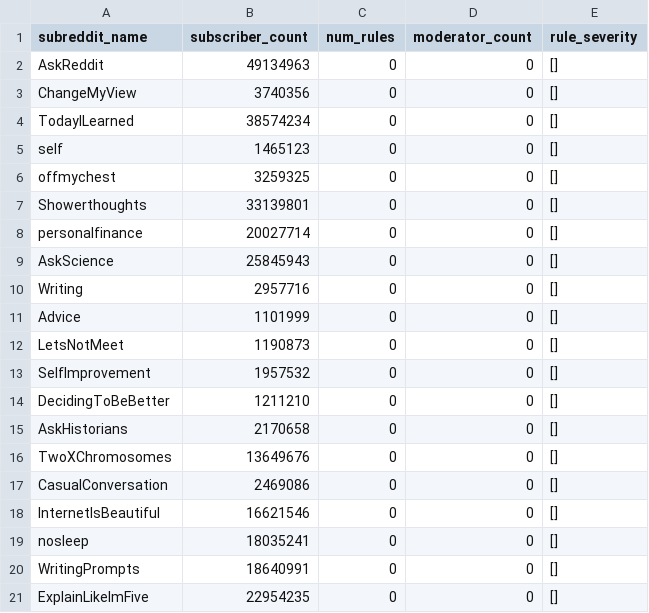
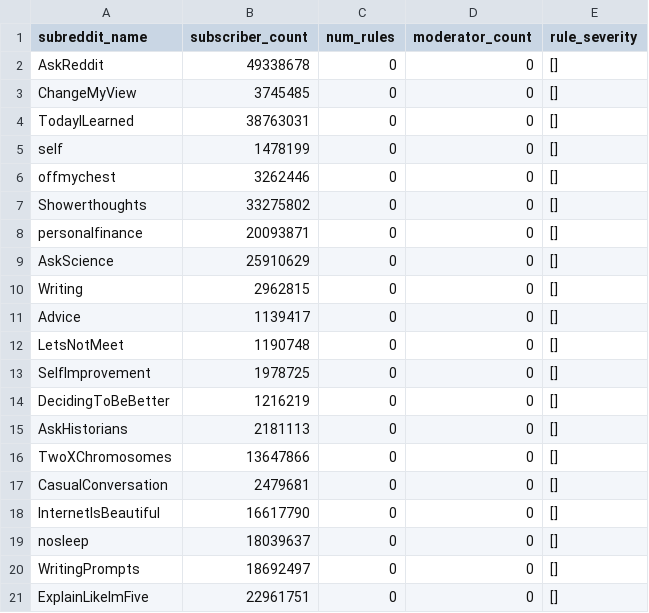
Before and after one commit to Superkart/Reddit_Moderator_Tool, a CSV file: subreddit_level_data.csv, drawn as a sheet.

```diff
--- a/subreddit_level_data.csv
+++ b/subreddit_level_data.csv
@@ -1,21 +1,21 @@
 subreddit_name,subscriber_count,num_rules,moderator_count,rule_severity
-AskReddit,49134963,0,0,[]
-ChangeMyView,3740356,0,0,[]
-TodayILearned,38574234,0,0,[]
-self,1465123,0,0,[]
-offmychest,3259325,0,0,[]
-Showerthoughts,33139801,0,0,[]
-personalfinance,20027714,0,0,[]
-AskScience,25845943,0,0,[]
-Writing,2957716,0,0,[]
-Advice,1101999,0,0,[]
-LetsNotMeet,1190873,0,0,[]
-SelfImprovement,1957532,0,0,[]
-DecidingToBeBetter,1211210,0,0,[]
-AskHistorians,2170658,0,0,[]
-TwoXChromosomes,13649676,0,0,[]
-CasualConversation,2469086,0,0,[]
-InternetIsBeautiful,16621546,0,0,[]
-nosleep,18035241,0,0,[]
-WritingPrompts,18640991,0,0,[]
-ExplainLikeImFive,22954235,0,0,[]
+AskReddit,49338678,0,0,[]
+ChangeMyView,3745485,0,0,[]
+TodayILearned,38763031,0,0,[]
+self,1478199,0,0,[]
+offmychest,3262446,0,0,[]
+Showerthoughts,33275802,0,0,[]
+personalfinance,20093871,0,0,[]
+AskScience,25910629,0,0,[]
+Writing,2962815,0,0,[]
+Advice,1139417,0,0,[]
+LetsNotMeet,1190748,0,0,[]
+SelfImprovement,1978725,0,0,[]
+DecidingToBeBetter,1216219,0,0,[]
+AskHistorians,2181113,0,0,[]
+TwoXChromosomes,13647866,0,0,[]
+CasualConversation,2479681,0,0,[]
+InternetIsBeautiful,16617790,0,0,[]
+nosleep,18039637,0,0,[]
+WritingPrompts,18692497,0,0,[]
+ExplainLikeImFive,22961751,0,0,[]
```
Also changed, not shown: 4 other files.
